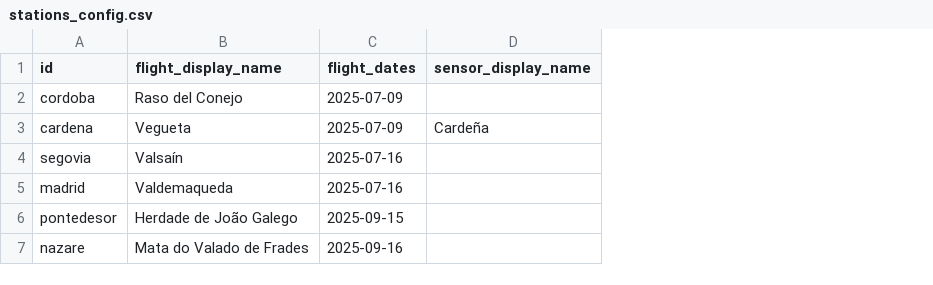
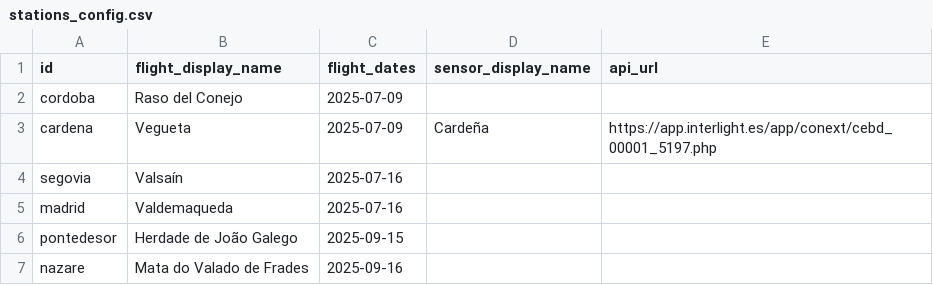
Before and after one commit to FORWARDS-TREAD/stations_data, a CSV file: stations_config.csv, drawn as a sheet; the diff names each change by its address in the sheet, - before the commit and + after, or states it on an @@ line.

Commit message:
Refactor API download logic to use station-specific URLs from configuration

```diff
--- a/stations_config.csv
+++ b/stations_config.csv
+column E (api_url), row 3: https://app.interlight.es/app/conext/cebd_00001_5197.php
```
Also changed, not shown: 1 other file.
